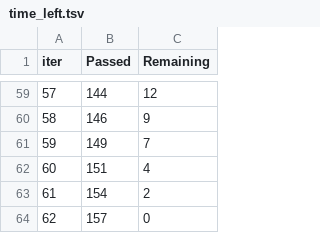
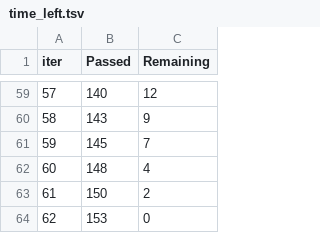
Before and after one commit to MitrofanovDmitry/study, a TSV file: practice/60 customer churn (dls)/catboost_info/time_left.tsv, drawn as a sheet; only a part is shown, gaps mark what is left out; the diff covers the shown part only.

```diff
--- a/practice/60 customer churn (dls)/catboost_info/time_left.tsv
+++ b/practice/60 customer churn (dls)/catboost_info/time_left.tsv
@@ -59,6 +59,6 @@ iter	Passed	Remaining
-57	144	12
-58	146	9
-59	149	7
-60	151	4
-61	154	2
-62	157	0
+57	140	12
+58	143	9
+59	145	7
+60	148	4
+61	150	2
+62	153	0
```
Also changed, not shown: 95 edited cells elsewhere in this file, practice/60 customer churn (dls)/my_submission.csv, 3 other files.
